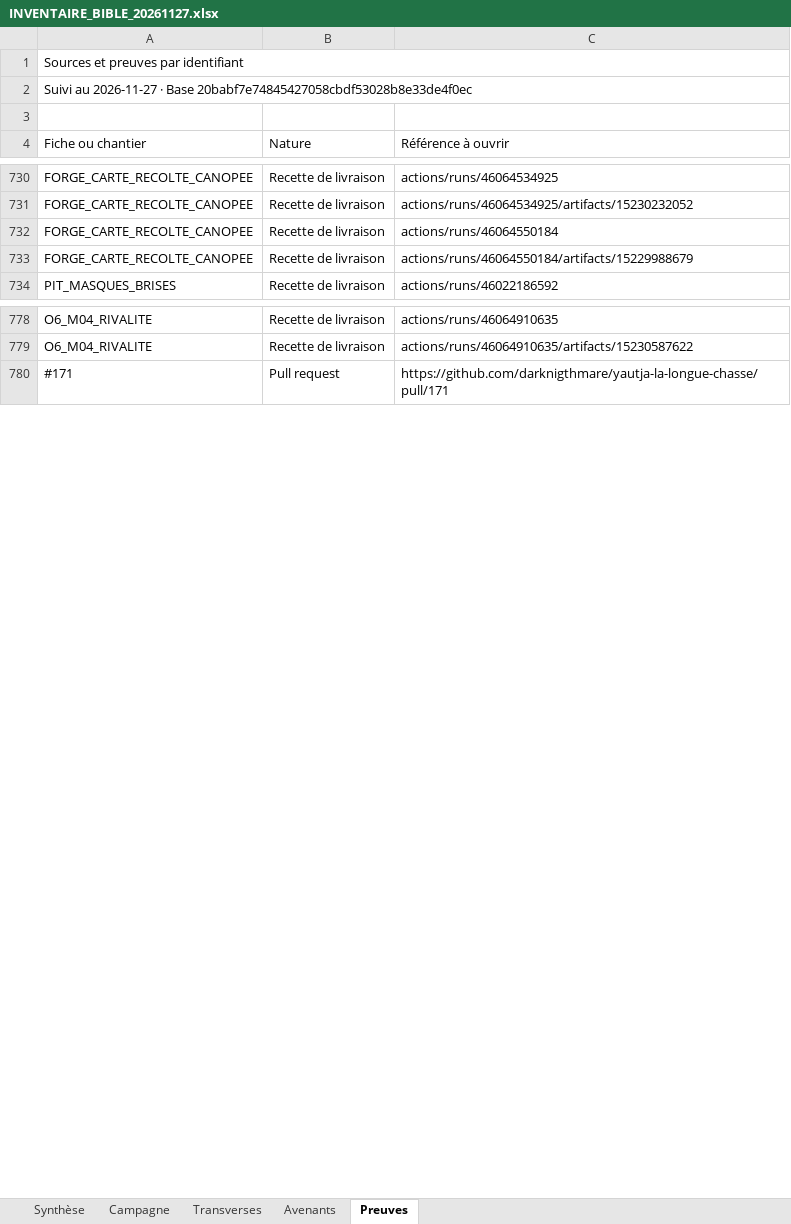
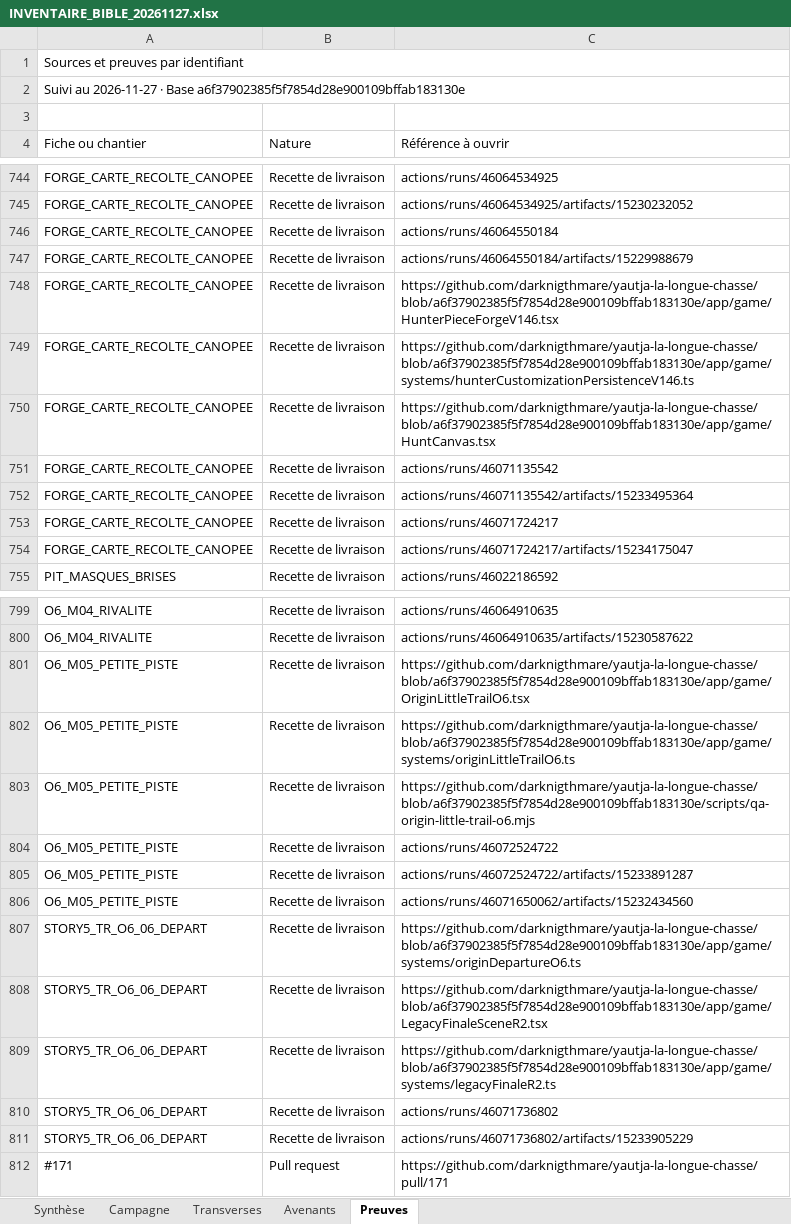
Before and after one commit to darknigthmare/yautja-la-longue-chasse, an Excel workbook: production/INVENTAIRE_BIBLE_20261127.xlsx, sheet Preuves, drawn as a sheet; only a part is shown, gaps mark what is left out; values as stored, in another font and other column widths than the file's, no cell formats; the diff covers the shown part only; the diff names each change by its address in the sheet, - before the commit and + after, or states it on an @@ line.

Commit message:
Actualise les 68 fiches et les preuves des parcours

```diff
--- a/production/INVENTAIRE_BIBLE_20261127.xlsx (sheet Preuves)
+++ b/production/INVENTAIRE_BIBLE_20261127.xlsx (sheet Preuves)
-A2 (Fiche ou chantier): …· Base 20babf7e74845427058cbdf53028b8e33de4f0ec
+A2 (Fiche ou chantier): …· Base a6f37902385f5f7854d28e900109bffab183130e
+row 748: FORGE_CARTE_RECOLTE_CANOPEE | Recette de livraison | https://github.com/darknigthmare/yautja-la-longue-chasse/blob/a6f37902385f5f7854d28e900109bffab183130e/app/game/HunterPieceForgeV146.tsx
+row 749: FORGE_CARTE_RECOLTE_CANOPEE | Recette de livraison | https://github.com/darknigthmare/yautja-la-longue-chasse/blob/a6f37902385f5f7854d28e900109bffab183130e/app/game/systems/hunterCustomizationPersistenceV146.ts
+row 750: FORGE_CARTE_RECOLTE_CANOPEE | Recette de livraison | https://github.com/darknigthmare/yautja-la-longue-chasse/blob/a6f37902385f5f7854d28e900109bffab183130e/app/game/HuntCanvas.tsx
+row 751: FORGE_CARTE_RECOLTE_CANOPEE | Recette de livraison | actions/runs/46071135542
+row 752: FORGE_CARTE_RECOLTE_CANOPEE | Recette de livraison | actions/runs/46071135542/artifacts/15233495364
+row 753: FORGE_CARTE_RECOLTE_CANOPEE | Recette de livraison | actions/runs/46071724217
+row 754: FORGE_CARTE_RECOLTE_CANOPEE | Recette de livraison | actions/runs/46071724217/artifacts/15234175047
+row 801: O6_M05_PETITE_PISTE | Recette de livraison | https://github.com/darknigthmare/yautja-la-longue-chasse/blob/a6f37902385f5f7854d28e900109bffab183130e/app/game/OriginLittleTrailO6.tsx
+row 802: O6_M05_PETITE_PISTE | Recette de livraison | https://github.com/darknigthmare/yautja-la-longue-chasse/blob/a6f37902385f5f7854d28e900109bffab183130e/app/game/systems/originLittleTrailO6.ts
+row 803: O6_M05_PETITE_PISTE | Recette de livraison | https://github.com/darknigthmare/yautja-la-longue-chasse/blob/a6f37902385f5f7854d28e900109bffab183130e/scripts/qa-origin-little-trail-o6.mjs
+row 804: O6_M05_PETITE_PISTE | Recette de livraison | actions/runs/46072524722
+row 805: O6_M05_PETITE_PISTE | Recette de livraison | actions/runs/46072524722/artifacts/15233891287
+row 806: O6_M05_PETITE_PISTE | Recette de livraison | actions/runs/46071650062/artifacts/15232434560
+row 807: STORY5_TR_O6_06_DEPART | Recette de livraison | https://github.com/darknigthmare/yautja-la-longue-chasse/blob/a6f37902385f5f7854d28e900109bffab183130e/app/game/systems/originDepartureO6.ts
+row 808: STORY5_TR_O6_06_DEPART | Recette de livraison | https://github.com/darknigthmare/yautja-la-longue-chasse/blob/a6f37902385f5f7854d28e900109bffab183130e/app/game/LegacyFinaleSceneR2.tsx
+row 809: STORY5_TR_O6_06_DEPART | Recette de livraison | https://github.com/darknigthmare/yautja-la-longue-chasse/blob/a6f37902385f5f7854d28e900109bffab183130e/app/game/systems/legacyFinaleR2.ts
+row 810: STORY5_TR_O6_06_DEPART | Recette de livraison | actions/runs/46071736802
+row 811: STORY5_TR_O6_06_DEPART | Recette de livraison | actions/runs/46071736802/artifacts/15233905229
```
Also changed, not shown: 18 added rows elsewhere in this sheet, sheet Campagne, sheet Transverses, sheet Avenants, sheet Synthèse, cell formats, 1 other file.
